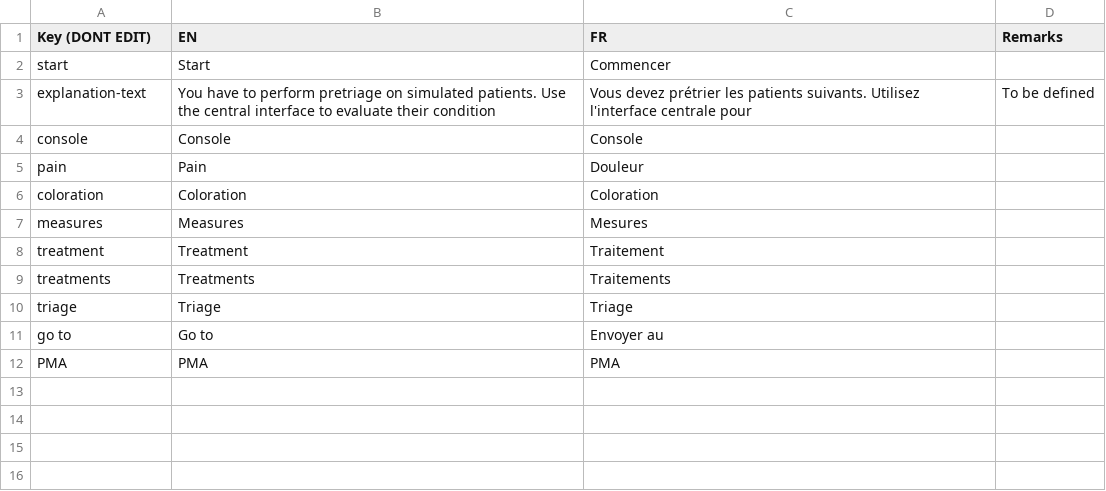
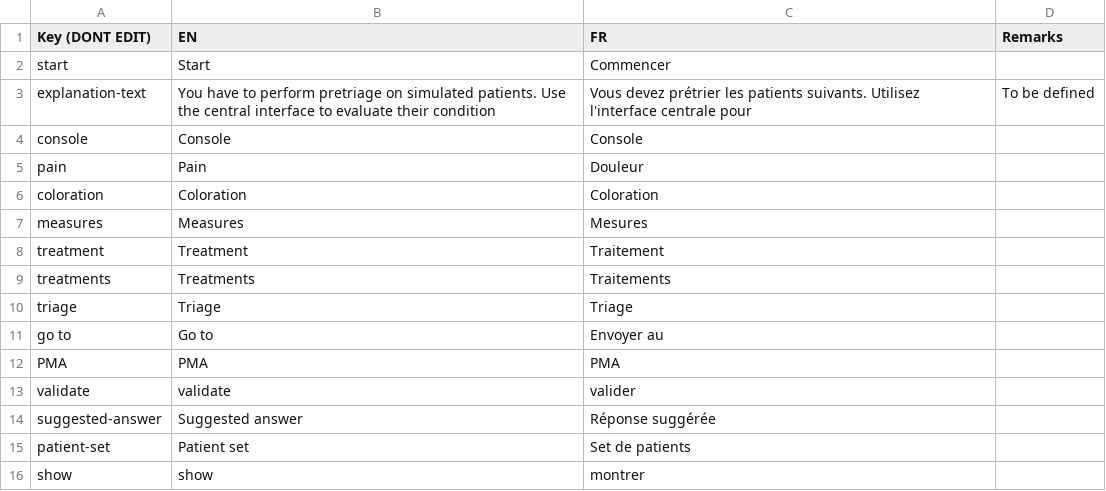
Before and after one commit to Heigvd/mimms, a TSV file: gameModel/files/translations/pretriage-interface.tsv, drawn as a sheet; the diff names each change by its address in the sheet, - before the commit and + after, or states it on an @@ line.

Commit message:
fix on trainer overview. tweaks on translations

```diff
--- a/gameModel/files/translations/pretriage-interface.tsv
+++ b/gameModel/files/translations/pretriage-interface.tsv
+row 13: validate | validate | valider
+row 14: suggested-answer | Suggested answer | Réponse suggérée
+row 15: patient-set | Patient set | Set de patients
+row 16: show | show | montrer
```
Also changed, not shown: 4 other files.
